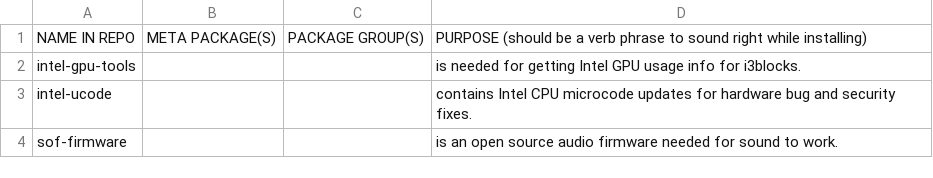
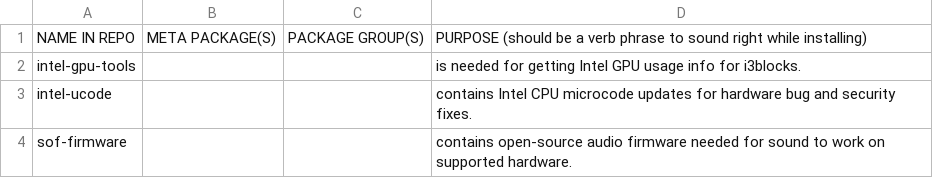
Before and after one commit to 00riddle00/npBuild, a TSV file: package-lists/pkgs-host-panther.tsv, drawn as a sheet.

```diff
--- a/package-lists/pkgs-host-panther.tsv
+++ b/package-lists/pkgs-host-panther.tsv
@@ -3,2 +3,2 @@ intel-gpu-tools			"is needed for getting Intel GPU usage info for i3blocks."
 intel-ucode			"contains Intel CPU microcode updates for hardware bug and security fixes."
-sof-firmware			"is an open source audio firmware needed for sound to work."
+sof-firmware			"contains open-source audio firmware needed for sound to work on supported hardware."
```
Also changed, not shown: package-lists/pkgs-from-aur.tsv, package-lists/pkgs-from-official.tsv, 3 other files.
